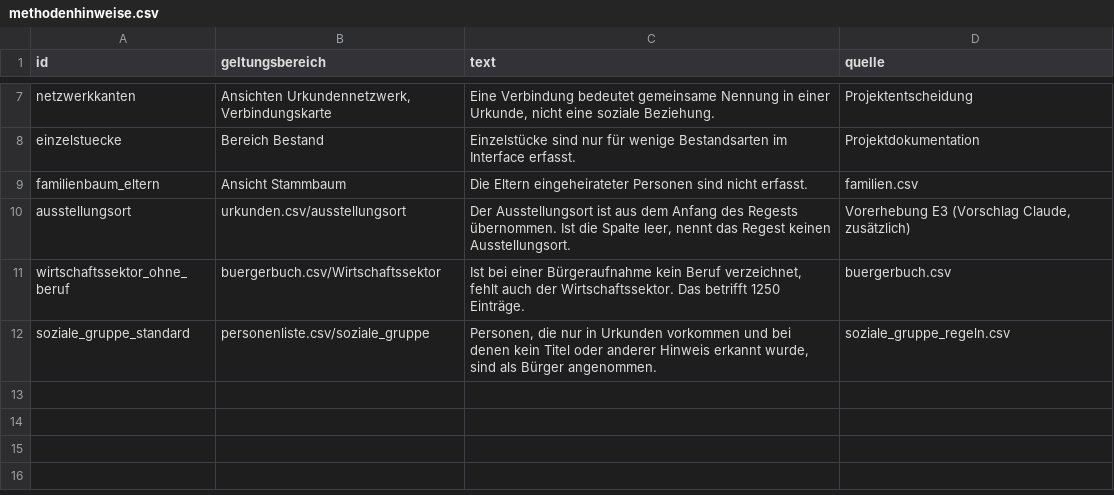
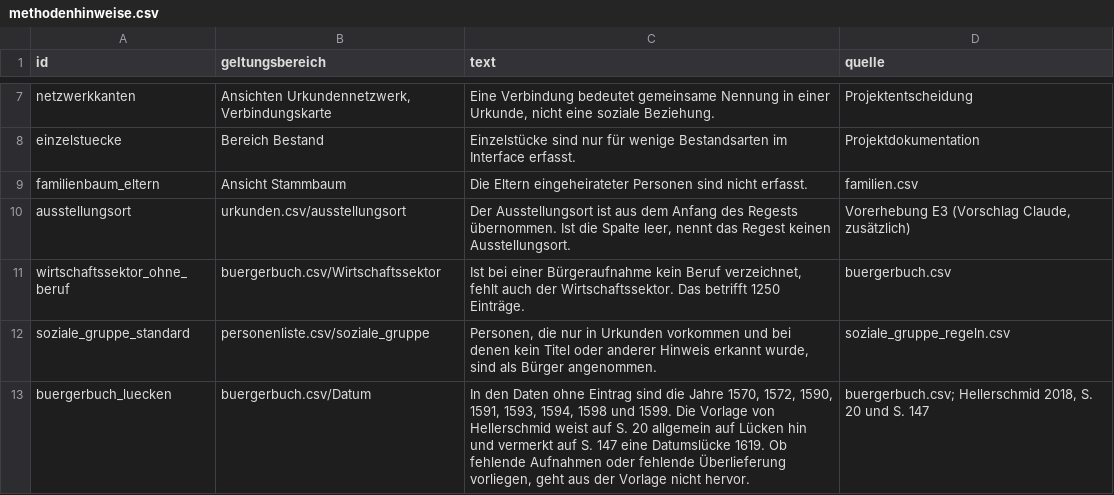
Before and after one commit to alexcapellmann-alt/Interface-Krems, a CSV file: data/methodenhinweise.csv, drawn as a sheet; only a part is shown, gaps mark what is left out; the diff names each change by its address in the sheet, - before the commit and + after, or states it on an @@ line.

```diff
--- a/data/methodenhinweise.csv
+++ b/data/methodenhinweise.csv
+row 13: buergerbuch_luecken | buergerbuch.csv/Datum | In den Daten ohne Eintrag sind die Jahre 1570, 1572, 1590, 1591, 1593, 1594, 1598 und 1599. Die Vorlage von Hellerschmid weist auf S. 20 allgemein auf Lücken hin und vermerkt auf S. 147 eine Datumslücke 1619. Ob fehlende Aufnahmen oder fehlende Überlieferung vorliegen, geht aus der Vorlage nicht hervor. | buergerbuch.csv; Hellerschmid 2018, S. 20 und S. 147
```
Also changed, not shown: data/orte.csv, data/unsicherheit_standardtexte.csv.
